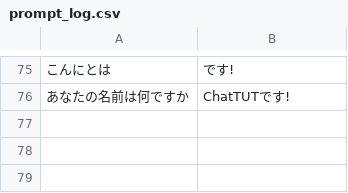
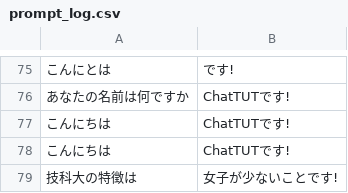
Before and after one commit to ChatTUTApp/ChatTUT, a CSV file: data/prompt_log.csv, drawn as a sheet; only a part is shown, gaps mark what is left out; the diff names each change by its address in the sheet, - before the commit and + after, or states it on an @@ line.

```diff
--- a/data/prompt_log.csv
+++ b/data/prompt_log.csv
+row 77: こんにちは | ChatTUTです!
+row 78: こんにちは | ChatTUTです!
+row 79: 技科大の特徴は | 女子が少ないことです!
```
Also changed, not shown: 3 other files.
